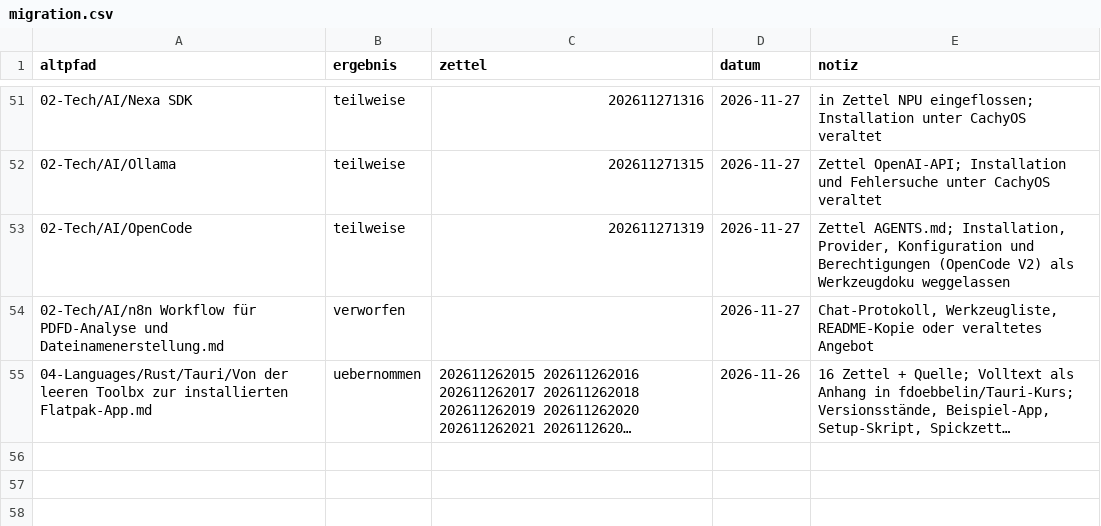
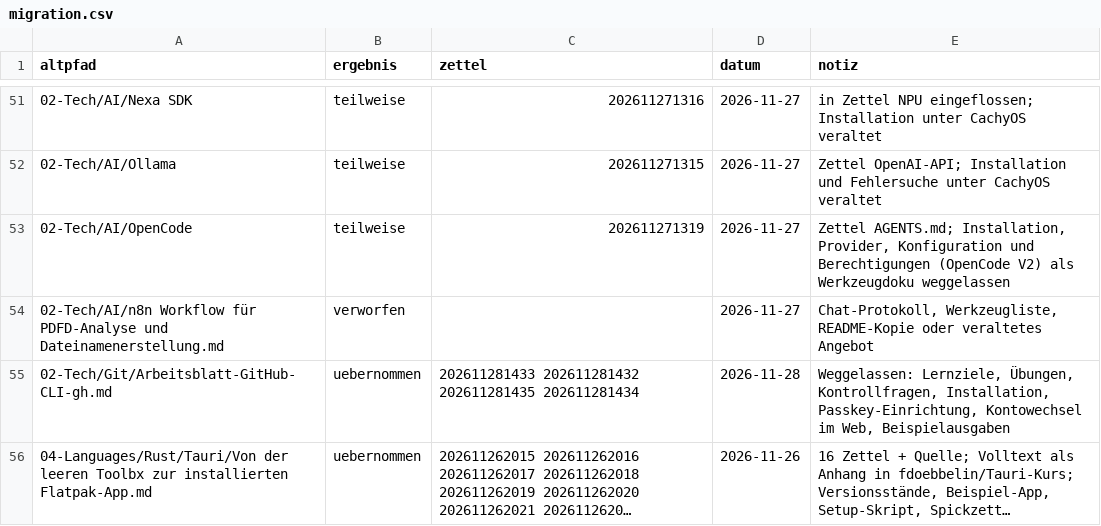
Before and after one commit to fdoebbelin/Knowledge, a CSV file: _meta/migration.csv, drawn as a sheet; only a part is shown, gaps mark what is left out; long unchanged cells end in …; the diff names each change by its address in the sheet, - before the commit and + after, or states it on an @@ line.

Commit message:
migration: 02-Tech/Git/Arbeitsblatt-GitHub-CLI-gh.md

```diff
--- a/_meta/migration.csv
+++ b/_meta/migration.csv
+row 55: 02-Tech/Git/Arbeitsblatt-GitHub-CLI-gh.md | uebernommen | 202611281433 202611281432 202611281435 202611281434 | 2026-11-28 | Weggelassen: Lernziele, Übungen, Kontrollfragen, Installation, Passkey-Einrichtung, Kontowechsel im Web, Beispielausgaben
```
Also changed, not shown: 5 other files.
